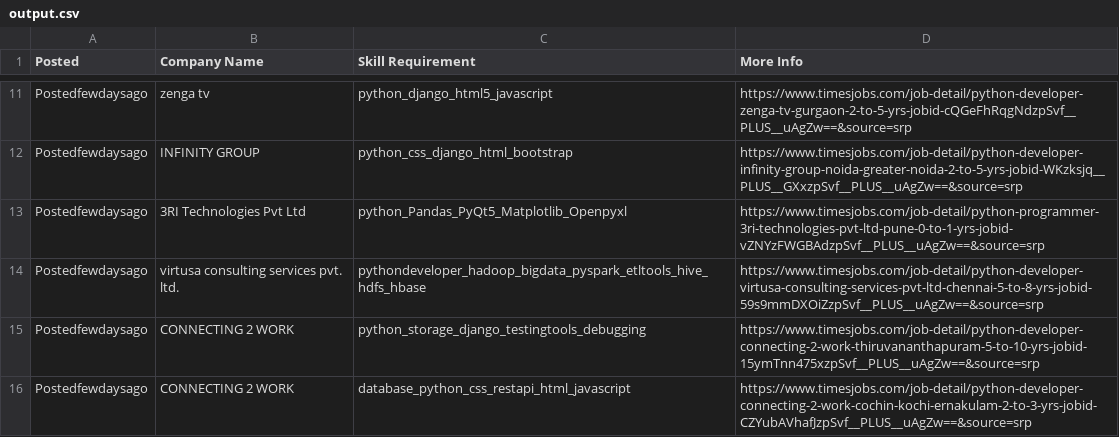
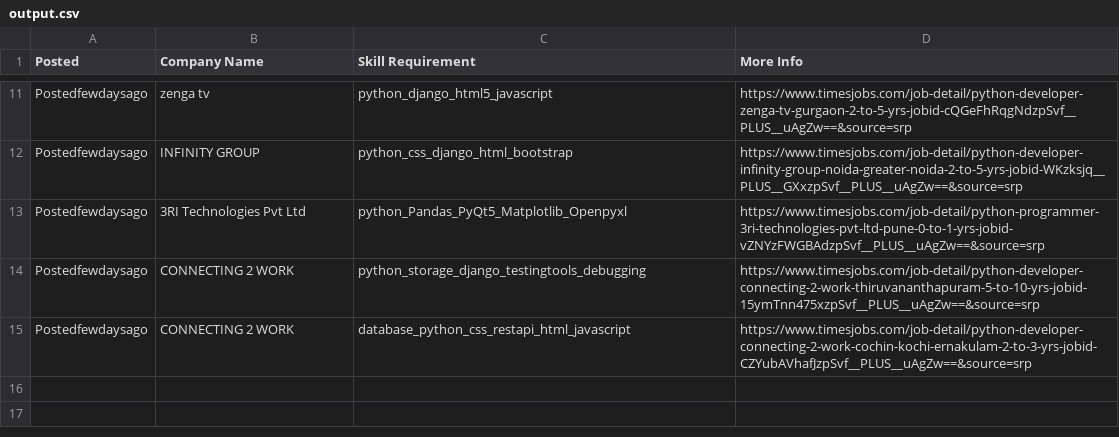
Before and after one commit to pb319/Scrapify, a CSV file: output.csv, drawn as a sheet; only a part is shown, gaps mark what is left out; the diff names each change by its address in the sheet, - before the commit and + after, or states it on an @@ line.

Commit message:
Update output.csv

```diff
--- a/output.csv
+++ b/output.csv
-row 14: Postedfewdaysago | virtusa consulting services pvt. ltd. | pythondeveloper_hadoop_bigdata_pyspark_etltools_hive_hdfs_hbase | https://www.timesjobs.com/job-detail/python-developer-virtusa-consulting-services-pvt-ltd-chennai-5-to-8-yrs-jobid-59s9mmDXOiZzpSvf__PLUS__uAgZw==&source=srp
```
